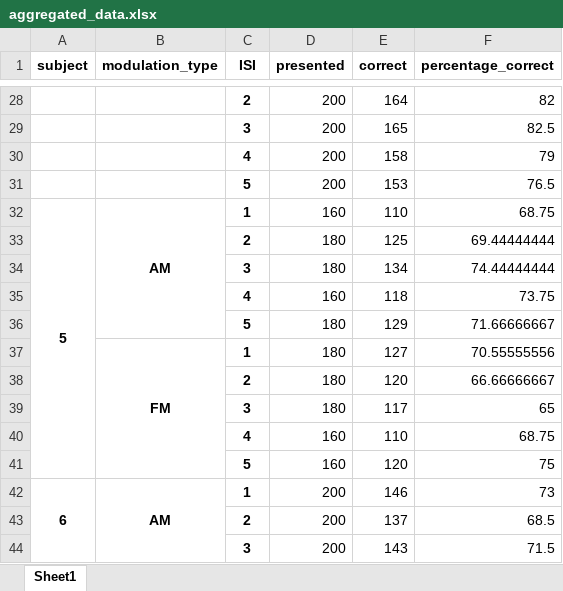
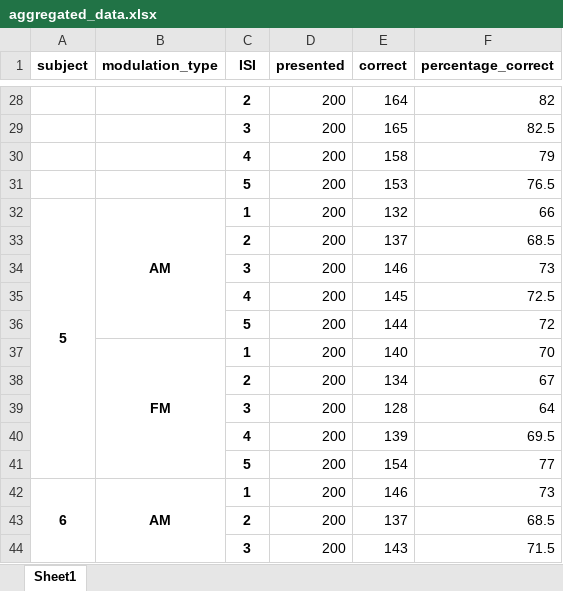
Before and after one commit to lejugeti/analyses_memoire, an Excel workbook: aggregated_data.xlsx, sheet Sheet1, drawn as a sheet; only a part is shown, gaps mark what is left out; values as stored, in another font and other column widths than the file's, no borders; removed rows and columns are numbered as before the commit, all else as after; the diff names each change by its address in the sheet, - before the commit and + after, or states it on an @@ line.

```diff
--- a/aggregated_data.xlsx (sheet Sheet1)
+++ b/aggregated_data.xlsx (sheet Sheet1)
-D32 (presented): 160
+D32 (presented): 200
-E32 (correct): 110
+E32 (correct): 132
-F32 (percentage_correct): 68.75
+F32 (percentage_correct): 66
-row 33:  |  | 2 | 180 | 125 | 69.44444444
-row 34:  |  | 3 | 180 | 134 | 74.44444444
-row 35:  |  | 4 | 160 | 118 | 73.75
-row 36:  |  | 5 | 180 | 129 | 71.66666667
-row 37:  | FM | 1 | 180 | 127 | 70.55555556
-row 38:  |  | 2 | 180 | 120 | 66.66666667
-row 39:  |  | 3 | 180 | 117 | 65
-row 40:  |  | 4 | 160 | 110 | 68.75
-row 41:  |  | 5 | 160 | 120 | 75
+row 33:  |  | 2 | 200 | 137 | 68.5
+row 34:  |  | 3 | 200 | 146 | 73
+row 35:  |  | 4 | 200 | 145 | 72.5
+row 36:  |  | 5 | 200 | 144 | 72
+row 37:  | FM | 1 | 200 | 140 | 70
+row 38:  |  | 2 | 200 | 134 | 67
+row 39:  |  | 3 | 200 | 128 | 64
+row 40:  |  | 4 | 200 | 139 | 69.5
+row 41:  |  | 5 | 200 | 154 | 77
```
Also changed, not shown: mean_data.xlsx, 21 other files.
